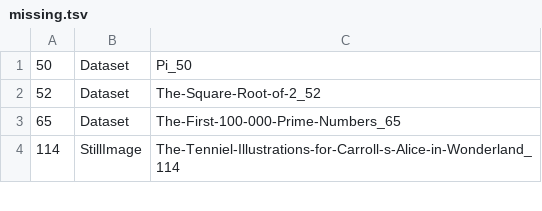
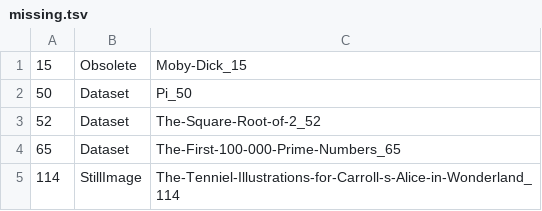
Before and after one commit to gitenberg-dev/gitberg, a TSV file: gitenberg/data/missing.tsv, drawn as a sheet; only a part is shown; the diff names each change by its address in the sheet, - before the commit and + after, or states it on an @@ line.

Commit message:
remove dead moby-dick

```diff
--- a/gitenberg/data/missing.tsv
+++ b/gitenberg/data/missing.tsv
+row 1: 15 | Obsolete | Moby-Dick_15
```
Also changed, not shown: 1 other file.
